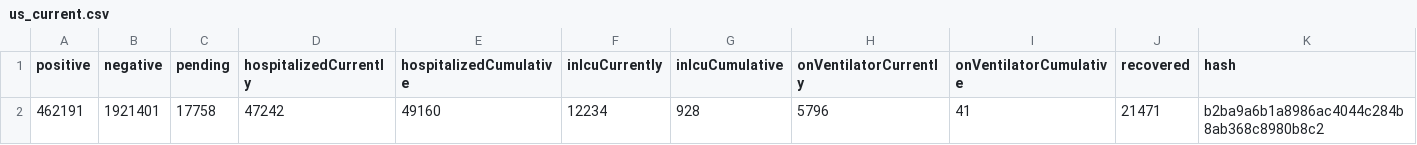
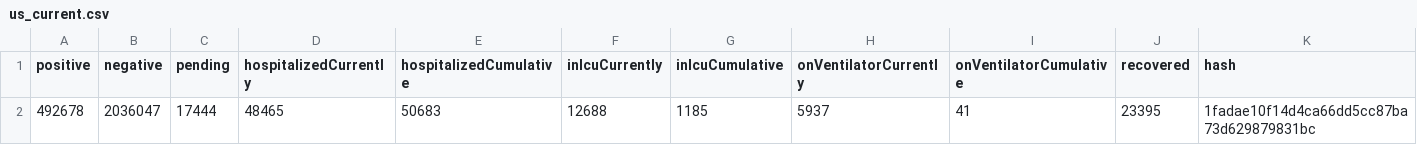
Before and after one commit to smike/covid-tracking-data, a CSV file: data/us_current.csv, drawn as a sheet; only a part is shown; removed rows and columns are numbered as before the commit, all else as after; rows hold the shown columns only; the diff names each change by its address in the sheet, - before the commit and + after, or states it on an @@ line.

```diff
--- a/data/us_current.csv
+++ b/data/us_current.csv
-row 2: 462191 | 1921401 | 17758 | 47242 | 49160 | 12234 | 928 | 5796 | 41 | 21471 | b2ba9a6b1a8986ac4044c284b8ab368c8980b8c2
+row 2: 492678 | 2036047 | 17444 | 48465 | 50683 | 12688 | 1185 | 5937 | 41 | 23395 | 1fadae10f14d4ca66dd5cc87ba73d629879831bc
```
Also changed, not shown: data/states_current.csv, data/states_info.csv, 2 other files.
